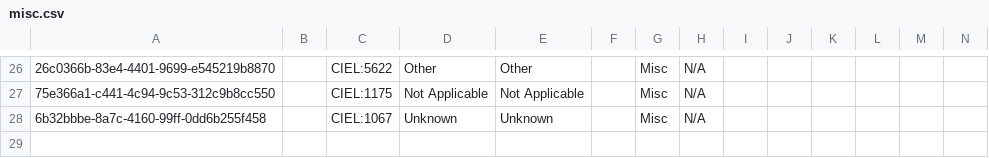
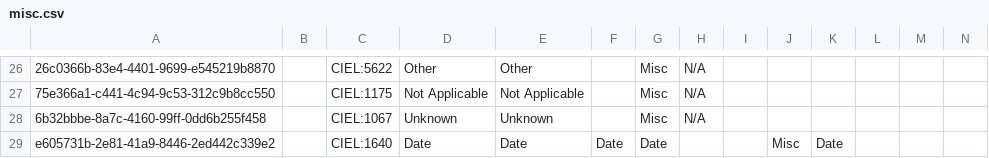
Before and after one commit to mekomsolutions/openmrs-config-haiti, a CSV file: configuration/concepts/misc.csv, drawn as a sheet; only a part is shown, gaps mark what is left out; rows hold the shown columns only; the diff names each change by its address in the sheet, - before the commit and + after, or states it on an @@ line.

Commit message:
Added Date concept

```diff
--- a/configuration/concepts/misc.csv
+++ b/configuration/concepts/misc.csv
+row 29: e605731b-2e81-41a9-8446-2ed442c339e2 |  | CIEL:1640 | Date | Date | Date | Date |  |  | Misc | Date
```
